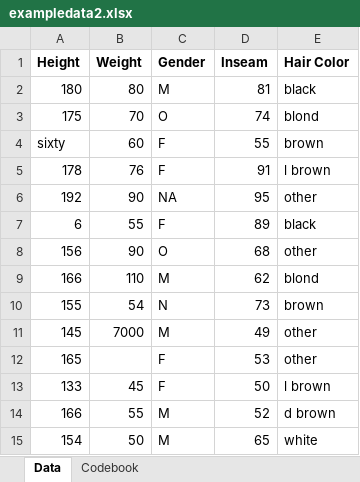
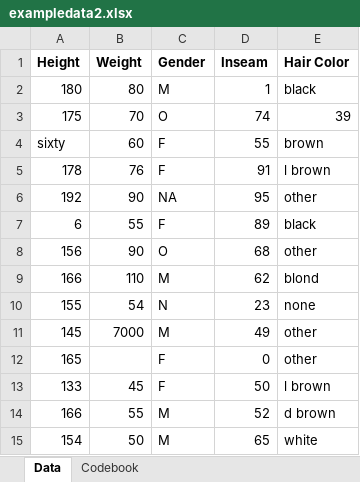
Before and after one commit to iammelia/tristanamelia-p2-porfolio, an Excel workbook: starter-analysis-exercise/data/raw-data/exampledata2.xlsx, sheet Data, drawn as a sheet; values as stored, in another font and other column widths than the file's, no borders; the diff names each change by its address in the sheet, - before the commit and + after, or states it on an @@ line.

Commit message:
example data 2
added invalid values

```diff
--- a/starter-analysis-exercise/data/raw-data/exampledata2.xlsx (sheet Data)
+++ b/starter-analysis-exercise/data/raw-data/exampledata2.xlsx (sheet Data)
-D2 (Inseam): 81
+D2 (Inseam): 1
-E3 (Hair Color): blond
+E3 (Hair Color): 39
-D10 (Inseam): 73
+D10 (Inseam): 23
-E10 (Hair Color): brown
+E10 (Hair Color): none
-D12 (Inseam): 53
+D12 (Inseam): 0
```
